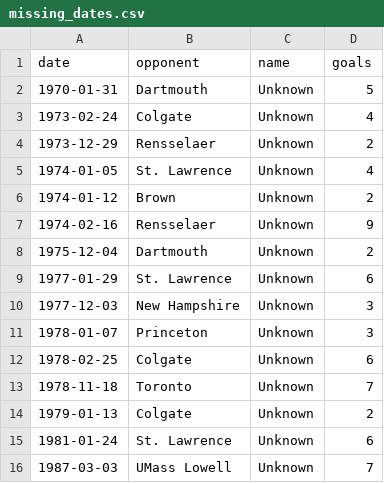
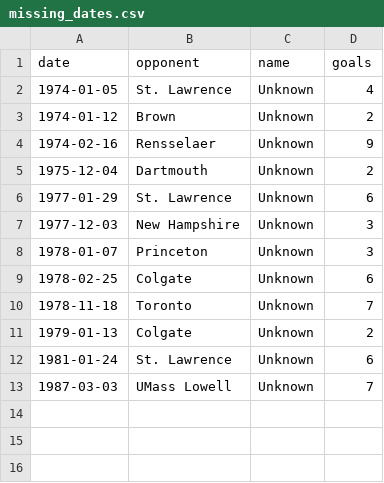
Before and after one commit to redsoxfan2194/buhockeystats, a CSV file: buhockeystatssite/recordbookdata/missing_dates.csv, drawn as a sheet.

Commit message:
1970s goals updates

```diff
--- a/buhockeystatssite/recordbookdata/missing_dates.csv
+++ b/buhockeystatssite/recordbookdata/missing_dates.csv
@@ -1,5 +1,2 @@
 date,opponent,name,goals
-1970-01-31,Dartmouth,Unknown,5
-1973-02-24,Colgate,Unknown,4
-1973-12-29,Rensselaer,Unknown,2
 1974-01-05,St. Lawrence,Unknown,4
```
Also changed, not shown: 2 other files.
